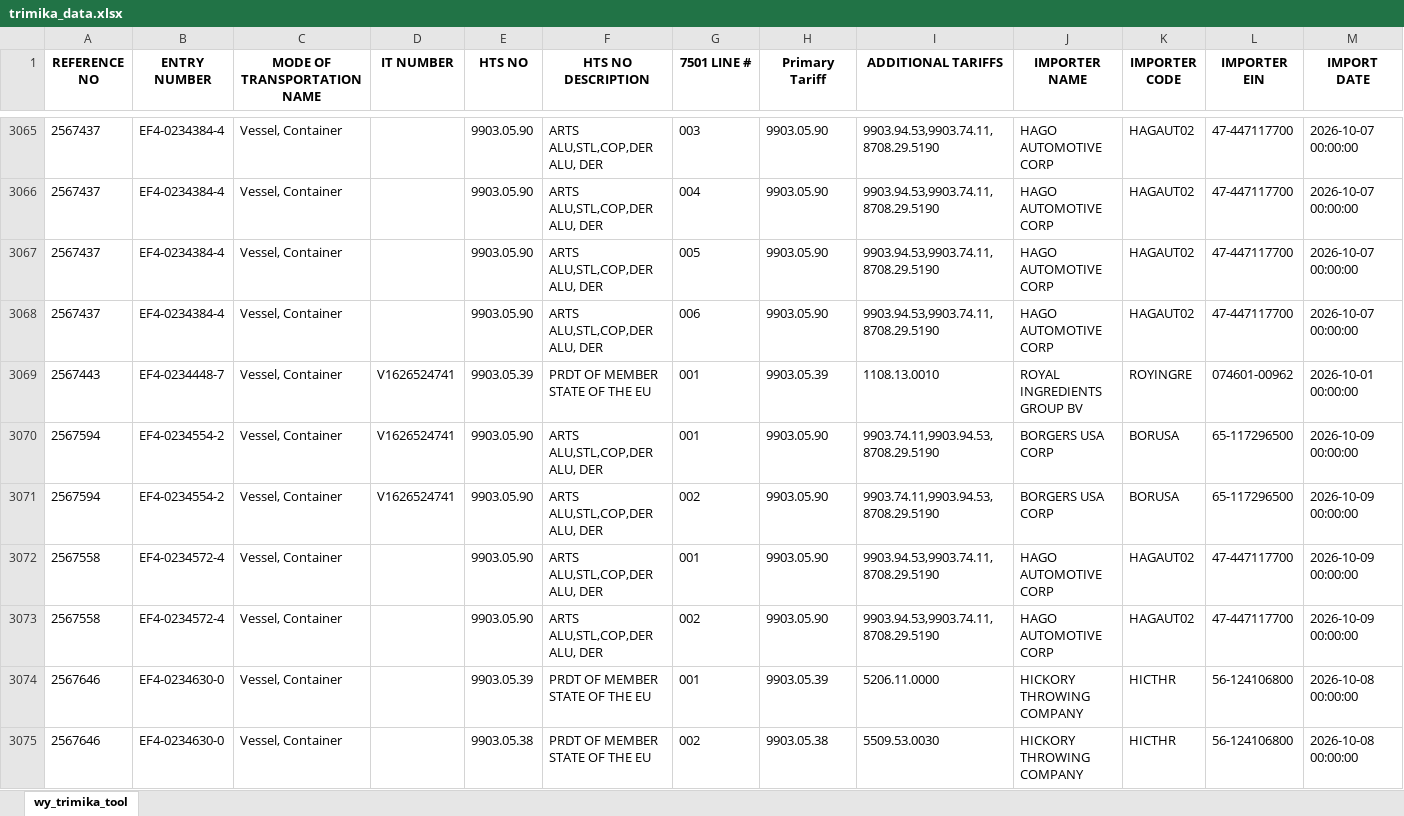
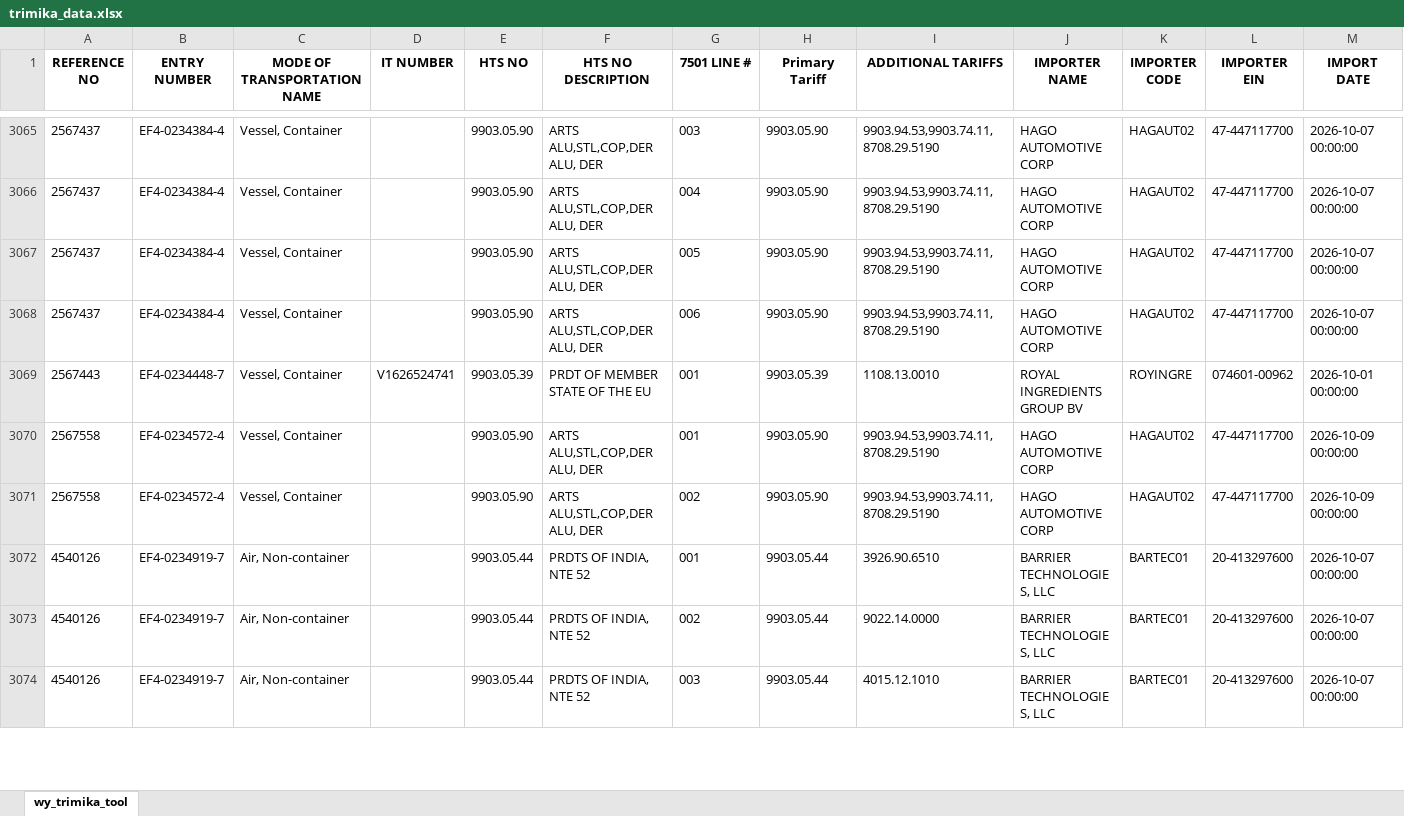
Before and after one commit to iffinc-ga/hts_search_tool, an Excel workbook: trimika_data.xlsx, sheet wy_trimika_tool, drawn as a sheet; only a part is shown, gaps mark what is left out; the shorter side is filled out with more unchanged rows; values as stored, in another font and other column widths than the file's, no borders; removed rows and columns are numbered as before the commit, all else as after; rows hold the shown columns only; the diff covers the shown part only; the diff names each change by its address in the sheet, - before the commit and + after, or states it on an @@ line.

Commit message:
Append trimika data — 33 new rows, 3106 total

```diff
--- a/trimika_data.xlsx (sheet wy_trimika_tool)
+++ b/trimika_data.xlsx (sheet wy_trimika_tool)
-row 3070: 2567594 | EF4-0234554-2 | Vessel, Container | V1626524741 | 9903.05.90 | ARTS ALU,STL,COP,DER ALU, DER | 001 | 9903.05.90 | 9903.74.11,9903.94.53,8708.29.5190 | BORGERS USA CORP | BORUSA | 65-117296500 | 2026-10-09 00:00:00
-row 3071: 2567594 | EF4-0234554-2 | Vessel, Container | V1626524741 | 9903.05.90 | ARTS ALU,STL,COP,DER ALU, DER | 002 | 9903.05.90 | 9903.74.11,9903.94.53,8708.29.5190 | BORGERS USA CORP | BORUSA | 65-117296500 | 2026-10-09 00:00:00
-row 3074: 2567646 | EF4-0234630-0 | Vessel, Container |  | 9903.05.39 | PRDT OF MEMBER STATE OF THE EU | 001 | 9903.05.39 | 5206.11.0000 | HICKORY THROWING COMPANY | HICTHR | 56-124106800 | 2026-10-08 00:00:00
-row 3075: 2567646 | EF4-0234630-0 | Vessel, Container |  | 9903.05.38 | PRDT OF MEMBER STATE OF THE EU | 002 | 9903.05.38 | 5509.53.0030 | HICKORY THROWING COMPANY | HICTHR | 56-124106800 | 2026-10-08 00:00:00
```
Also changed, not shown: 33 added rows and 2 removed rows elsewhere in this sheet.
